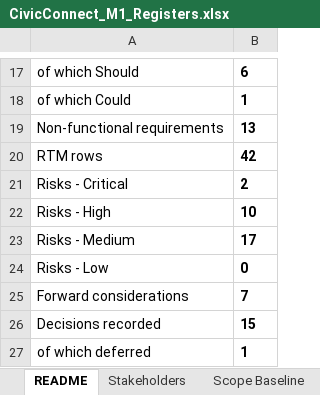
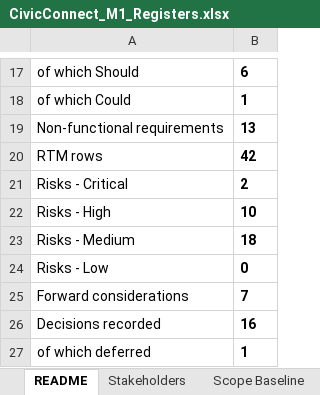
Before and after one commit to PVY-Smit/civicconnect, an Excel workbook: docs/requirements/CivicConnect_M1_Registers.xlsx, sheet README, drawn as a sheet; only a part is shown, gaps mark what is left out; values as stored, in another font and other column widths than the file's, no borders; the diff names each change by its address in the sheet, - before the commit and + after, or states it on an @@ line.

```diff
--- a/docs/requirements/CivicConnect_M1_Registers.xlsx (sheet README)
+++ b/docs/requirements/CivicConnect_M1_Registers.xlsx (sheet README)
-B23: 17
+B23: 18
-B26: 15
+B26: 16
```
Also changed, not shown: sheet Change Requests, sheet Decision Log, sheet Risk Register, 3 other files.
